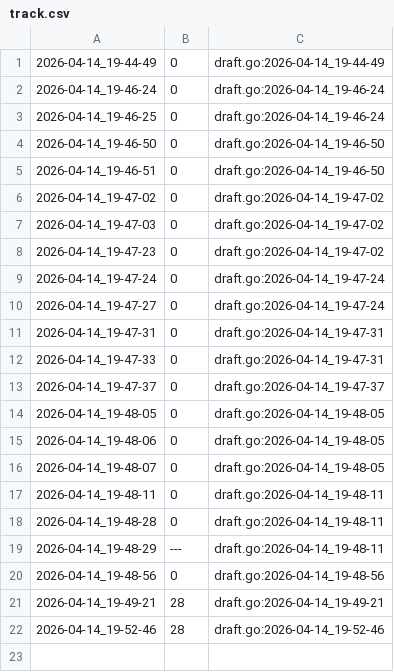
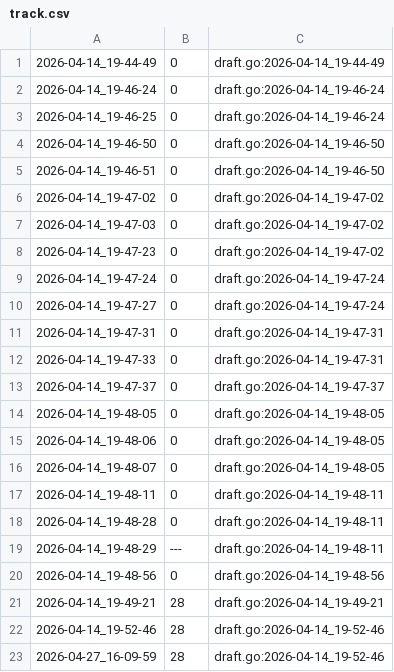
Before and after one commit to qxcode-course/ed-seg-bloco-a-joseluis1100, a CSV file: tasks/.tko/track/ed@subset_sum/track.csv, drawn as a sheet; the diff names each change by its address in the sheet, - before the commit and + after, or states it on an @@ line.

```diff
--- a/tasks/.tko/track/ed@subset_sum/track.csv
+++ b/tasks/.tko/track/ed@subset_sum/track.csv
+row 23: 2026-04-27_16-09-59 | 28 | draft.go:2026-04-14_19-52-46
```
Also changed, not shown: tasks/.tko/track/ed@bettersearch/track.csv, tasks/.tko/track/ed@setbuild/track.csv, 32 other files.
